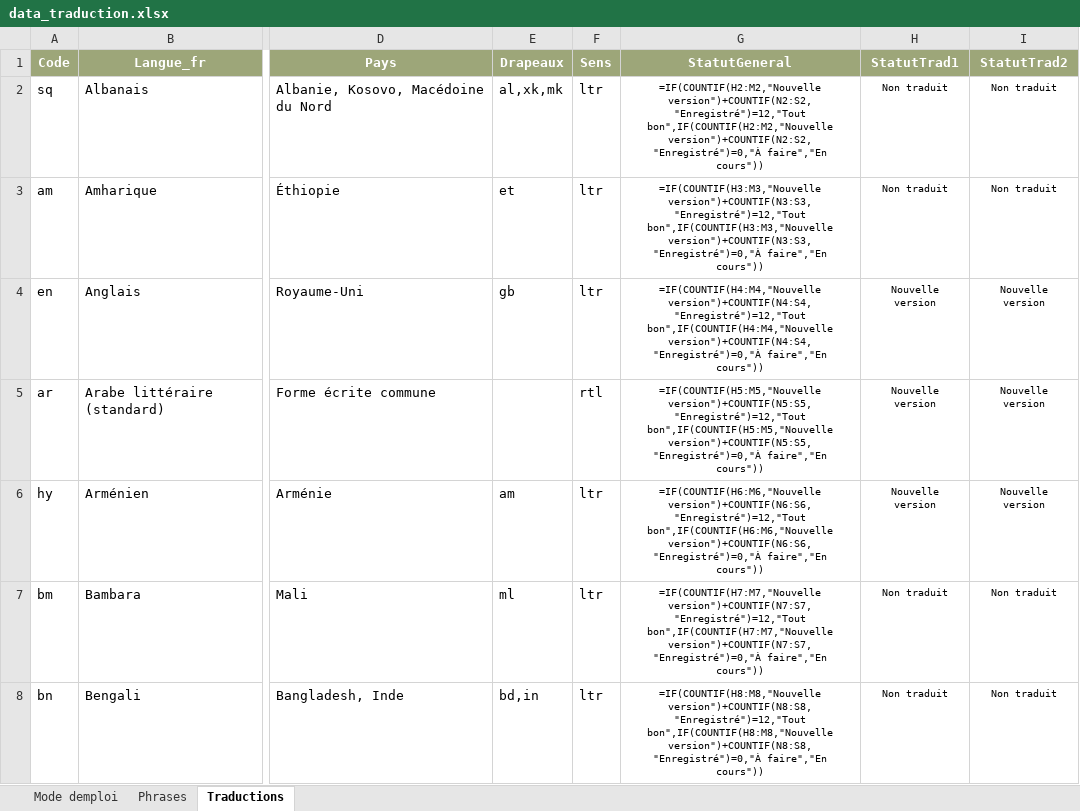
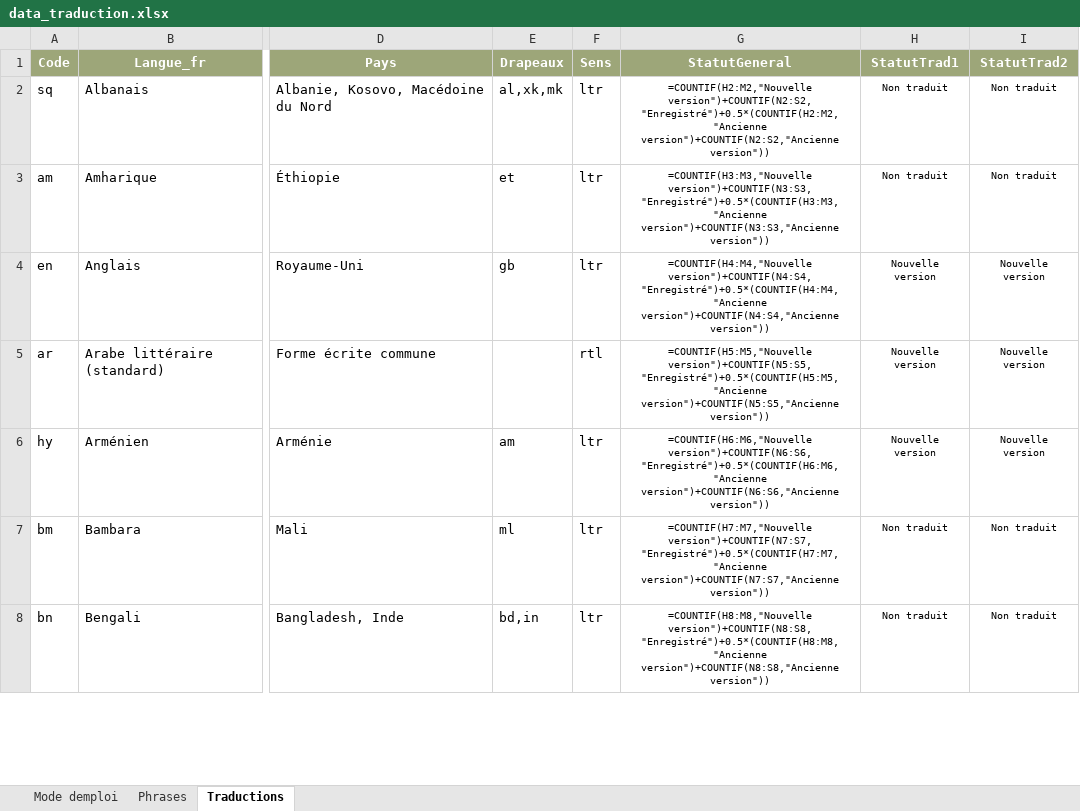
Before and after one commit to oasis-crf/oasis-crf.github.io, an Excel workbook: data_traduction.xlsx, sheet Traductions, drawn as a sheet; only a part is shown, gaps mark what is left out; values as stored, in another font and other column widths than the file's, no borders; formulas without a stored value are shown as written; conditional formats not drawn; the diff covers the shown part only; the diff names each change by its address in the sheet, - before the commit and + after, or states it on an @@ line.

```diff
--- a/data_traduction.xlsx (sheet Traductions)
+++ b/data_traduction.xlsx (sheet Traductions)
-G2 (StatutGeneral): =IF(COUNTIF(H2:M2,"Nouvelle version")+COUNTIF(N2:S2,"Enregistré")=12,"Tout bon",IF(COUNTIF(H2:M2,"Nouvelle version")+COUNTIF(N2:S2,"Enregistré")=0,"À faire","En cours"))
+G2 (StatutGeneral): =COUNTIF(H2:M2,"Nouvelle version")+COUNTIF(N2:S2,"Enregistré")+0.5*(COUNTIF(H2:M2,"Ancienne version")+COUNTIF(N2:S2,"Ancienne version"))
-G3 (StatutGeneral): =IF(COUNTIF(H3:M3,"Nouvelle version")+COUNTIF(N3:S3,"Enregistré")=12,"Tout bon",IF(COUNTIF(H3:M3,"Nouvelle version")+COUNTIF(N3:S3,"Enregistré")=0,"À faire","En cours"))
+G3 (StatutGeneral): =COUNTIF(H3:M3,"Nouvelle version")+COUNTIF(N3:S3,"Enregistré")+0.5*(COUNTIF(H3:M3,"Ancienne version")+COUNTIF(N3:S3,"Ancienne version"))
-G4 (StatutGeneral): =IF(COUNTIF(H4:M4,"Nouvelle version")+COUNTIF(N4:S4,"Enregistré")=12,"Tout bon",IF(COUNTIF(H4:M4,"Nouvelle version")+COUNTIF(N4:S4,"Enregistré")=0,"À faire","En cours"))
+G4 (StatutGeneral): =COUNTIF(H4:M4,"Nouvelle version")+COUNTIF(N4:S4,"Enregistré")+0.5*(COUNTIF(H4:M4,"Ancienne version")+COUNTIF(N4:S4,"Ancienne version"))
-G5 (StatutGeneral): =IF(COUNTIF(H5:M5,"Nouvelle version")+COUNTIF(N5:S5,"Enregistré")=12,"Tout bon",IF(COUNTIF(H5:M5,"Nouvelle version")+COUNTIF(N5:S5,"Enregistré")=0,"À faire","En cours"))
+G5 (StatutGeneral): =COUNTIF(H5:M5,"Nouvelle version")+COUNTIF(N5:S5,"Enregistré")+0.5*(COUNTIF(H5:M5,"Ancienne version")+COUNTIF(N5:S5,"Ancienne version"))
-G6 (StatutGeneral): =IF(COUNTIF(H6:M6,"Nouvelle version")+COUNTIF(N6:S6,"Enregistré")=12,"Tout bon",IF(COUNTIF(H6:M6,"Nouvelle version")+COUNTIF(N6:S6,"Enregistré")=0,"À faire","En cours"))
+G6 (StatutGeneral): =COUNTIF(H6:M6,"Nouvelle version")+COUNTIF(N6:S6,"Enregistré")+0.5*(COUNTIF(H6:M6,"Ancienne version")+COUNTIF(N6:S6,"Ancienne version"))
-G7 (StatutGeneral): =IF(COUNTIF(H7:M7,"Nouvelle version")+COUNTIF(N7:S7,"Enregistré")=12,"Tout bon",IF(COUNTIF(H7:M7,"Nouvelle version")+COUNTIF(N7:S7,"Enregistré")=0,"À faire","En cours"))
+G7 (StatutGeneral): =COUNTIF(H7:M7,"Nouvelle version")+COUNTIF(N7:S7,"Enregistré")+0.5*(COUNTIF(H7:M7,"Ancienne version")+COUNTIF(N7:S7,"Ancienne version"))
-G8 (StatutGeneral): =IF(COUNTIF(H8:M8,"Nouvelle version")+COUNTIF(N8:S8,"Enregistré")=12,"Tout bon",IF(COUNTIF(H8:M8,"Nouvelle version")+COUNTIF(N8:S8,"Enregistré")=0,"À faire","En cours"))
+G8 (StatutGeneral): =COUNTIF(H8:M8,"Nouvelle version")+COUNTIF(N8:S8,"Enregistré")+0.5*(COUNTIF(H8:M8,"Ancienne version")+COUNTIF(N8:S8,"Ancienne version"))
```
Also changed, not shown: 35 edited cells elsewhere in this sheet, sheet Mode demploi, 3 other files.
